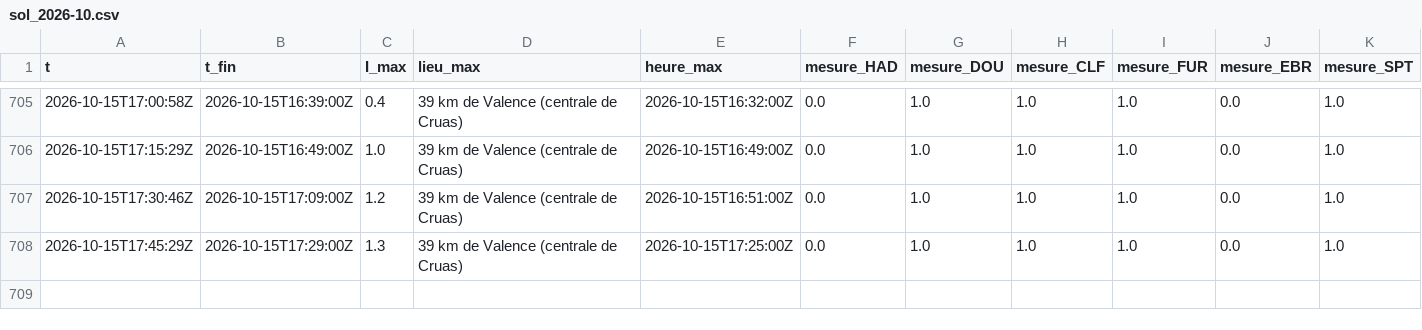
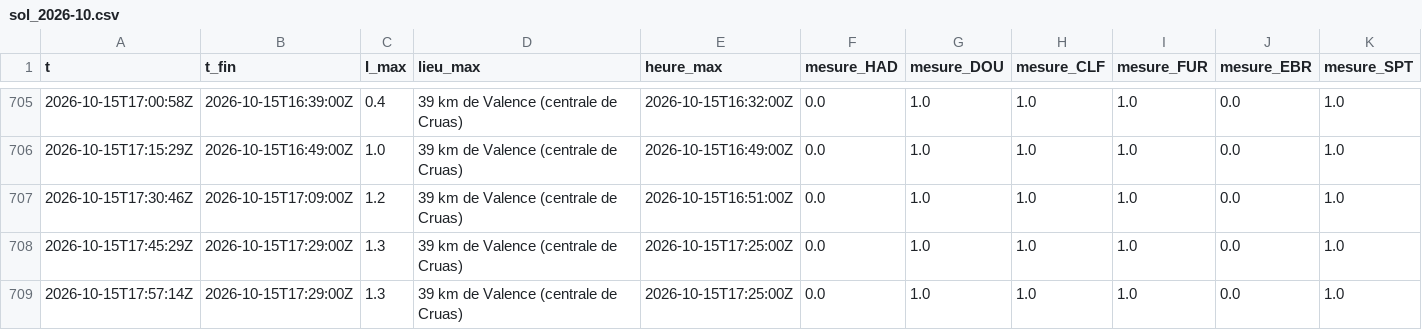
Before and after one commit to Rom1cmoi/veille-cig-france, a CSV file: journal/sol_2026-10.csv, drawn as a sheet; only a part is shown, gaps mark what is left out; the diff names each change by its address in the sheet, - before the commit and + after, or states it on an @@ line.

```diff
--- a/journal/sol_2026-10.csv
+++ b/journal/sol_2026-10.csv
+row 709: 2026-10-15T17:57:14Z | 2026-10-15T17:29:00Z | 1.3 | 39 km de Valence (centrale de Cruas) | 2026-10-15T17:25:00Z | 0.0 | 1.0 | 1.0 | 1.0 | 0.0 | 1.0
```
Also changed, not shown: journal/collectes_2026-10.csv, 1 other file.
